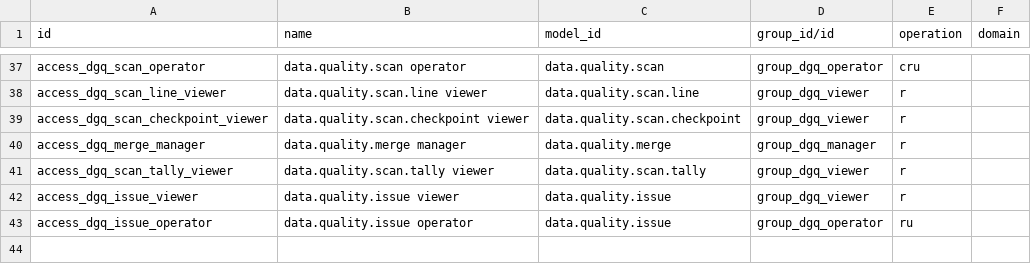
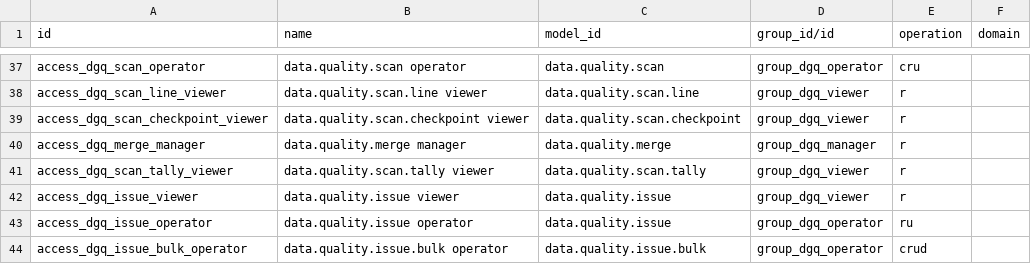
Before and after one commit to duonglong/dummyrepo, a CSV file: data_governance_quality_center_app/security/ir.access.csv, drawn as a sheet; only a part is shown, gaps mark what is left out; the diff names each change by its address in the sheet, - before the commit and + after, or states it on an @@ line.

```diff
--- a/data_governance_quality_center_app/security/ir.access.csv
+++ b/data_governance_quality_center_app/security/ir.access.csv
+row 44: access_dgq_issue_bulk_operator | data.quality.issue.bulk operator | data.quality.issue.bulk | group_dgq_operator | crud
```
Also changed, not shown: 8 other files.
